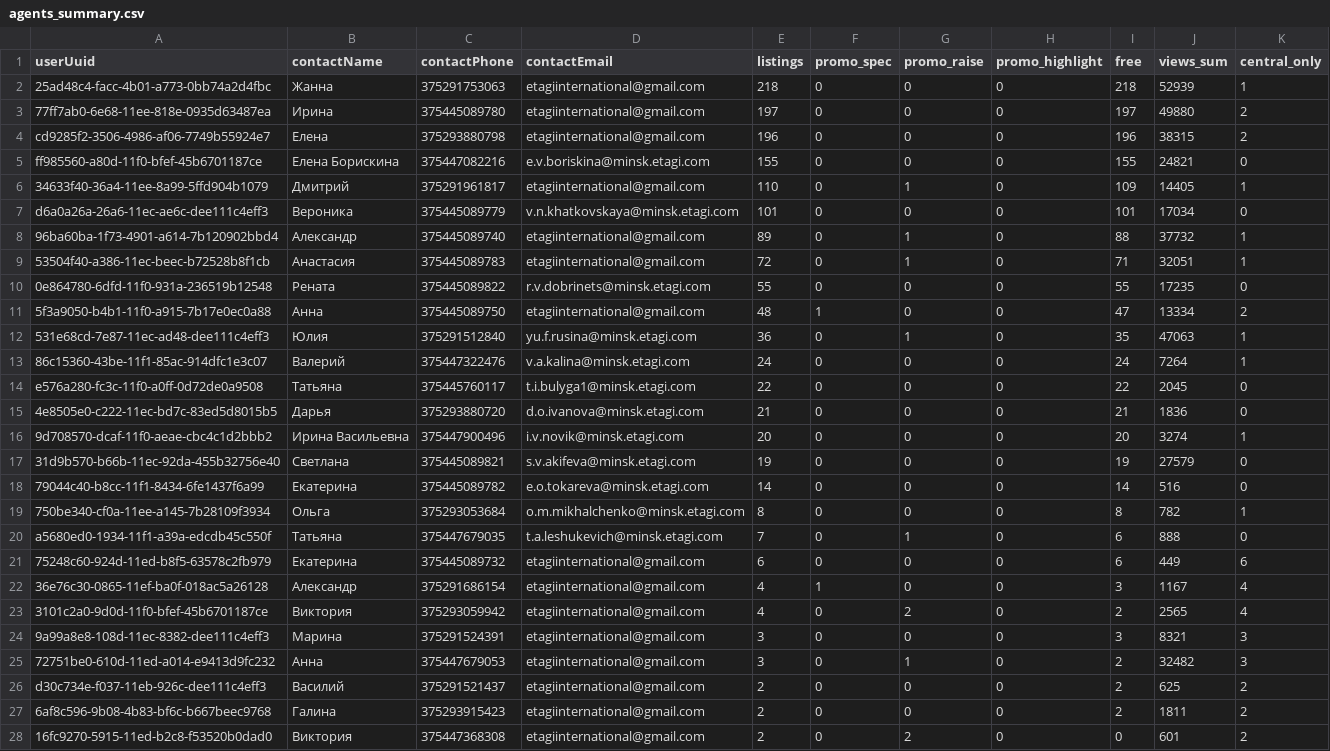
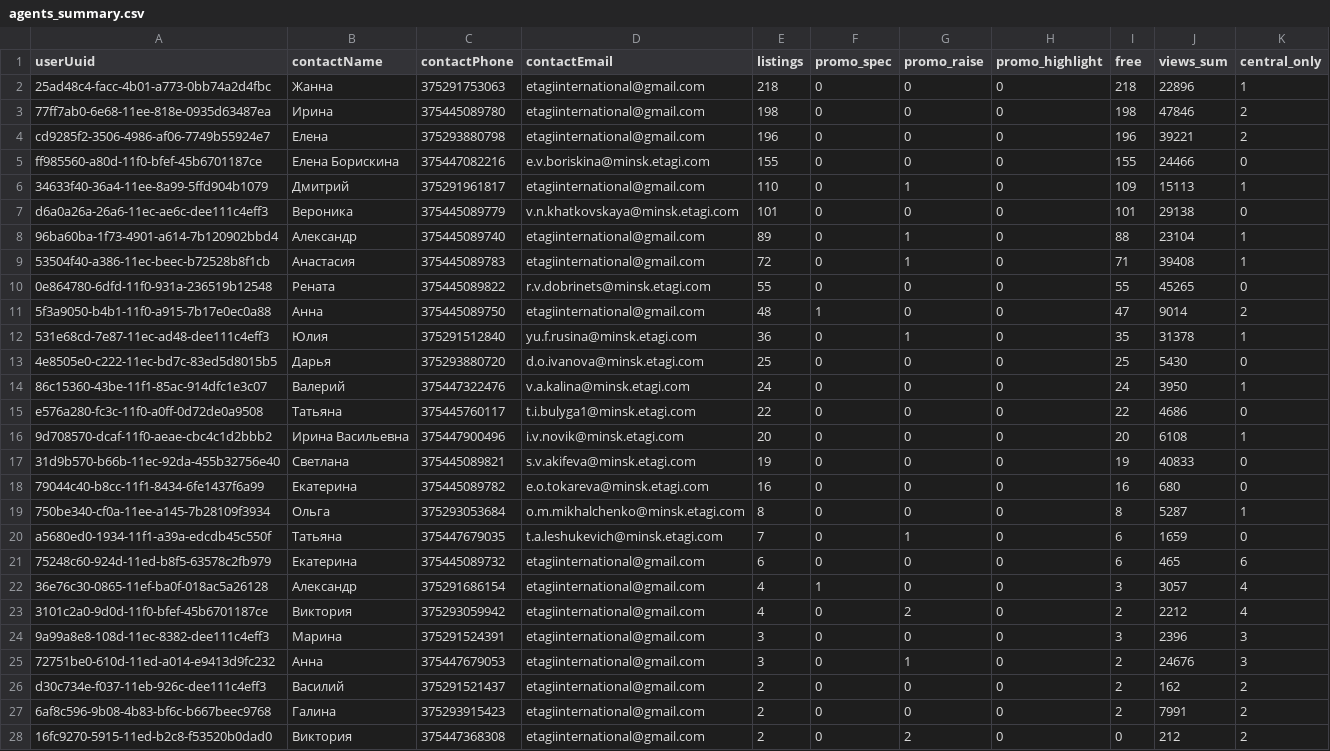
Before and after one commit to antonina-katlinskaya/realt-collector, a CSV file: data/analytics/agents_summary.csv, drawn as a sheet; only a part is shown; removed rows and columns are numbered as before the commit, all else as after; the diff covers the shown part only; the diff names each change by its address in the sheet, - before the commit and + after, or states it on an @@ line.

```diff
--- a/data/analytics/agents_summary.csv
+++ b/data/analytics/agents_summary.csv
-J2 (views_sum): 52939
+J2 (views_sum): 22896
-E3 (listings): 197
+E3 (listings): 198
-I3 (free): 197
+I3 (free): 198
-J3 (views_sum): 49880
+J3 (views_sum): 47846
-J4 (views_sum): 38315
+J4 (views_sum): 39221
-J5 (views_sum): 24821
+J5 (views_sum): 24466
-J6 (views_sum): 14405
+J6 (views_sum): 15113
-J7 (views_sum): 17034
+J7 (views_sum): 29138
-J8 (views_sum): 37732
+J8 (views_sum): 23104
-J9 (views_sum): 32051
+J9 (views_sum): 39408
-J10 (views_sum): 17235
+J10 (views_sum): 45265
-J11 (views_sum): 13334
+J11 (views_sum): 9014
-J12 (views_sum): 47063
+J12 (views_sum): 31378
+row 13: 4e8505e0-c222-11ec-bd7c-83ed5d8015b5 | Дарья | 375293880720 | d.o.ivanova@minsk.etagi.com | 25 | 0 | 0 | 0 | 25 | 5430 | 0
-J14 (views_sum): 7264
+J14 (views_sum): 3950
-J15 (views_sum): 2045
+J15 (views_sum): 4686
-row 15: 4e8505e0-c222-11ec-bd7c-83ed5d8015b5 | Дарья | 375293880720 | d.o.ivanova@minsk.etagi.com | 21 | 0 | 0 | 0 | 21 | 1836 | 0
-J16 (views_sum): 3274
+J16 (views_sum): 6108
-J17 (views_sum): 27579
+J17 (views_sum): 40833
-E18 (listings): 14
+E18 (listings): 16
-I18 (free): 14
+I18 (free): 16
-J18 (views_sum): 516
+J18 (views_sum): 680
-J19 (views_sum): 782
+J19 (views_sum): 5287
-J20 (views_sum): 888
+J20 (views_sum): 1659
-J21 (views_sum): 449
+J21 (views_sum): 465
-J22 (views_sum): 1167
+J22 (views_sum): 3057
-J23 (views_sum): 2565
+J23 (views_sum): 2212
-J24 (views_sum): 8321
+J24 (views_sum): 2396
-J25 (views_sum): 32482
+J25 (views_sum): 24676
-J26 (views_sum): 625
+J26 (views_sum): 162
-J27 (views_sum): 1811
+J27 (views_sum): 7991
-J28 (views_sum): 601
+J28 (views_sum): 212
```
Also changed, not shown: 27 edited cells elsewhere in this file, data/analytics/changes_last_period.csv, data/analytics/current_listings.csv, 7 other files.
